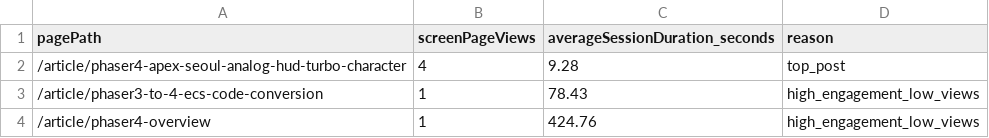
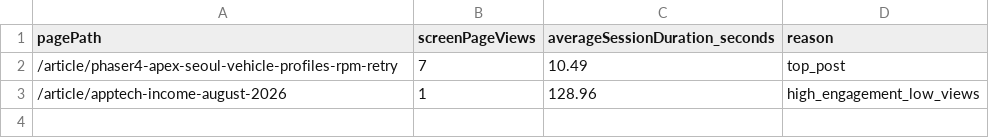
Before and after one commit to qlazzarus/blog.yeppyshiba.com, a CSV file: src/data/ga-promotion.csv, drawn as a sheet.

```diff
--- a/src/data/ga-promotion.csv
+++ b/src/data/ga-promotion.csv
@@ -1,4 +1,3 @@
 pagePath,screenPageViews,averageSessionDuration_seconds,reason
-/article/phaser4-apex-seoul-analog-hud-turbo-character,4,9.28,top_post
-/article/phaser3-to-4-ecs-code-conversion,1,78.43,high_engagement_low_views
-/article/phaser4-overview,1,424.76,high_engagement_low_views
+/article/phaser4-apex-seoul-vehicle-profiles-rpm-retry,7,10.49,top_post
+/article/apptech-income-august-2026,1,128.96,high_engagement_low_views
```
Also changed, not shown: 2 other files.
